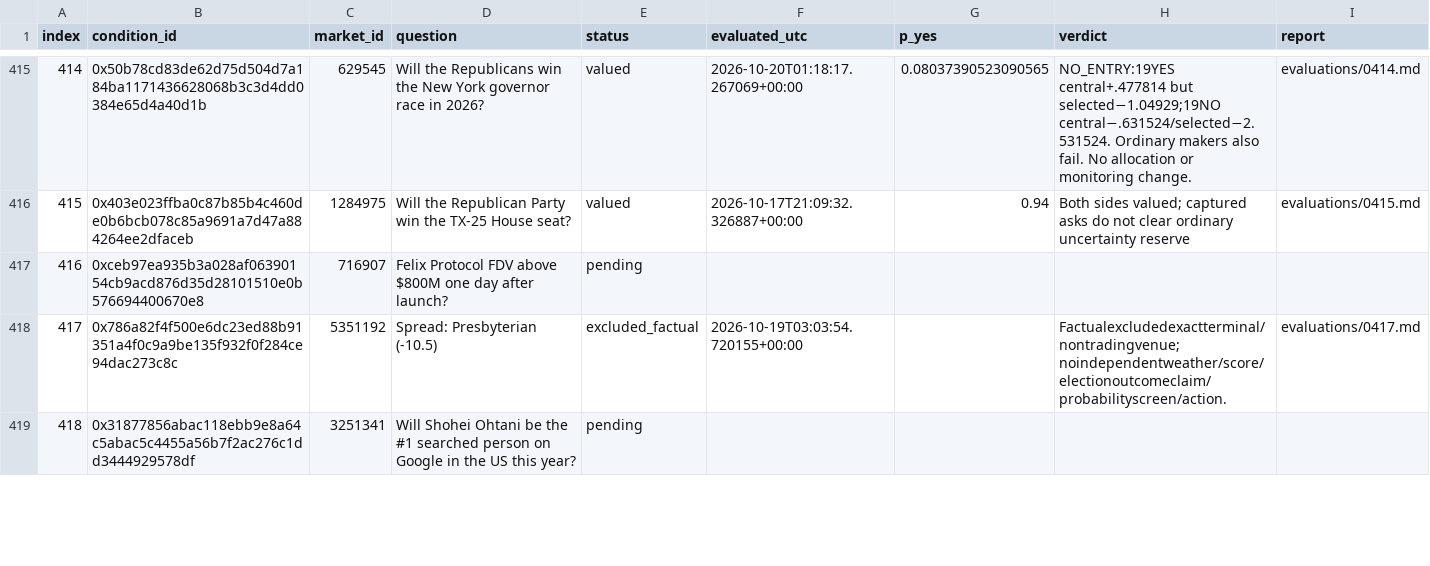
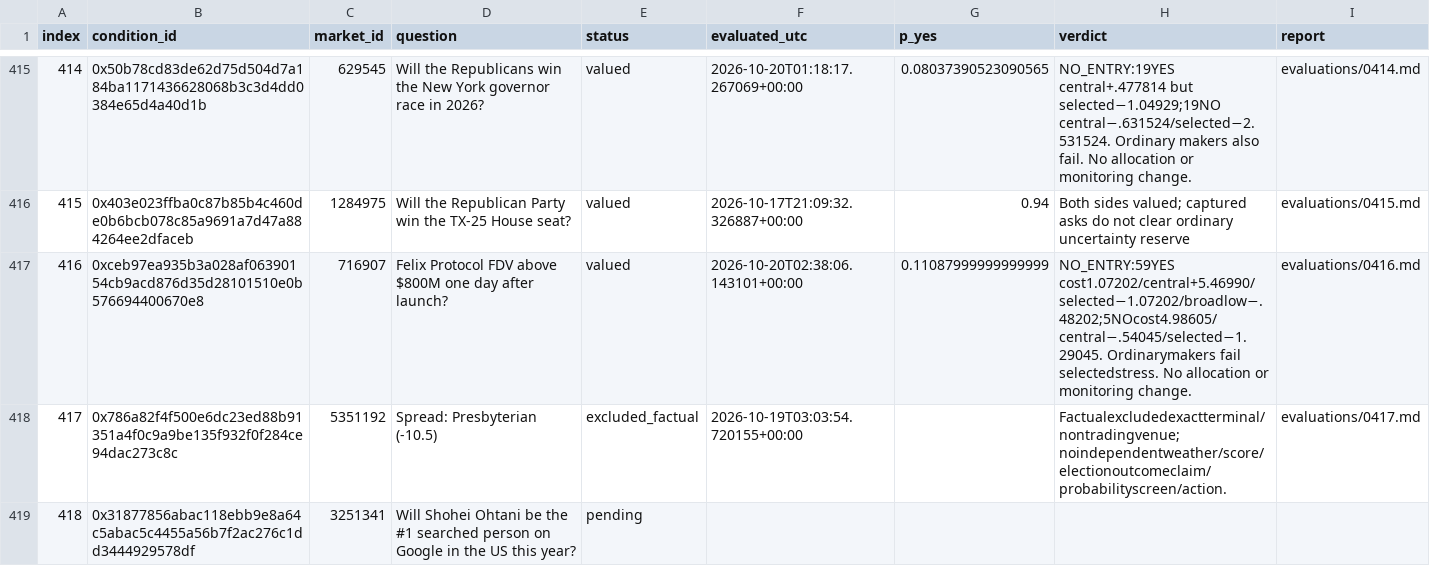
Before and after one commit to philippmerz/polyclaude, a CSV file: research/2026-10-17-deep-review/index.csv, drawn as a sheet; only a part is shown, gaps mark what is left out.

Commit message:
Finish Felix valuation and refresh compact research handoff

```diff
--- a/research/2026-10-17-deep-review/index.csv
+++ b/research/2026-10-17-deep-review/index.csv
@@ -416,3 +416,3 @@ index,condition_id,market_id,question,status,evaluated_utc,p_yes,verdict,report
 415,0x403e023ffba0c87b85b4c460de0b6bcb078c85a9691a7d47a884264ee2dfaceb,1284975,Will the Republican Party win the TX-25 House seat?,valued,2026-10-17T21:09:32.326887+00:00,0.94,Both sides valued; captured asks do not clear ordinary uncertainty reserve,evaluations/0415.md
-416,0xceb97ea935b3a028af06390154cb9acd876d35d28101510e0b576694400670e8,716907,Felix Protocol FDV above $800M one day after launch?,pending,,,,
+416,0xceb97ea935b3a028af06390154cb9acd876d35d28101510e0b576694400670e8,716907,Felix Protocol FDV above $800M one day after launch?,valued,2026-10-20T02:38:06.143101+00:00,0.11087999999999999,NO_ENTRY:59YES cost1.07202/central+5.46990/selected−1.07202/broadlow−.48202;5NOcost4.98605/central−.54045/selected−1.29045. Ordinarymakers fail selectedstress. No allocation or monitoring change.,evaluations/0416.md
 417,0x786a82f4f500e6dc23ed88b91351a4f0c9a9be135f932f0f284ce94dac273c8c,5351192,Spread: Presbyterian (-10.5),excluded_factual,2026-10-19T03:03:54.720155+00:00,,Factualexcludedexactterminal/nontradingvenue; noindependentweather/score/electionoutcomeclaim/probabilityscreen/action.,evaluations/0417.md
```
Also changed, not shown: 27 other files.
